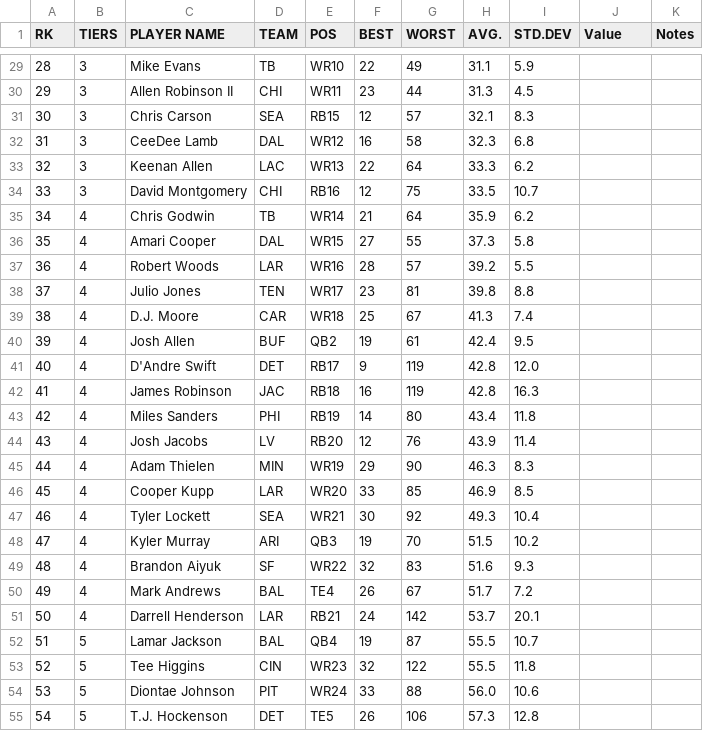
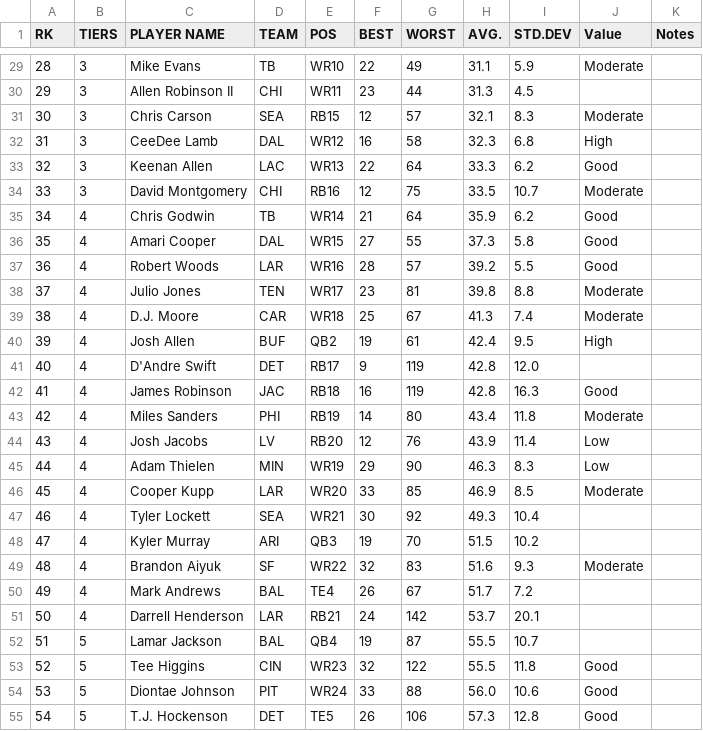
Before and after one commit to jkopps/fantasydraft, a CSV file: data/2021/FantasyPros_Fantasy_Football_2021_Draft_ALL_Rankings_notes.csv, drawn as a sheet; only a part is shown, gaps mark what is left out; the diff covers the shown part only.

```diff
--- a/data/2021/FantasyPros_Fantasy_Football_2021_Draft_ALL_Rankings_notes.csv
+++ b/data/2021/FantasyPros_Fantasy_Football_2021_Draft_ALL_Rankings_notes.csv
@@ -29,22 +29,22 @@
-"28",3,"Mike Evans",TB,"WR10","22","49","31.1","5.9",,
+"28",3,"Mike Evans",TB,"WR10","22","49","31.1","5.9",Moderate,
 "29",3,"Allen Robinson II",CHI,"WR11","23","44","31.3","4.5",,
-"30",3,"Chris Carson",SEA,"RB15","12","57","32.1","8.3",,
-"31",3,"CeeDee Lamb",DAL,"WR12","16","58","32.3","6.8",,
-"32",3,"Keenan Allen",LAC,"WR13","22","64","33.3","6.2",,
-"33",3,"David Montgomery",CHI,"RB16","12","75","33.5","10.7",,
-"34",4,"Chris Godwin",TB,"WR14","21","64","35.9","6.2",,
-"35",4,"Amari Cooper",DAL,"WR15","27","55","37.3","5.8",,
-"36",4,"Robert Woods",LAR,"WR16","28","57","39.2","5.5",,
-"37",4,"Julio Jones",TEN,"WR17","23","81","39.8","8.8",,
-"38",4,"D.J. Moore",CAR,"WR18","25","67","41.3","7.4",,
-"39",4,"Josh Allen",BUF,"QB2","19","61","42.4","9.5",,
+"30",3,"Chris Carson",SEA,"RB15","12","57","32.1","8.3",Moderate,
+"31",3,"CeeDee Lamb",DAL,"WR12","16","58","32.3","6.8",High,
+"32",3,"Keenan Allen",LAC,"WR13","22","64","33.3","6.2",Good,
+"33",3,"David Montgomery",CHI,"RB16","12","75","33.5","10.7",Moderate,
+"34",4,"Chris Godwin",TB,"WR14","21","64","35.9","6.2",Good,
+"35",4,"Amari Cooper",DAL,"WR15","27","55","37.3","5.8",Good,
+"36",4,"Robert Woods",LAR,"WR16","28","57","39.2","5.5",Good,
+"37",4,"Julio Jones",TEN,"WR17","23","81","39.8","8.8",Moderate,
+"38",4,"D.J. Moore",CAR,"WR18","25","67","41.3","7.4",Moderate,
+"39",4,"Josh Allen",BUF,"QB2","19","61","42.4","9.5",High,
 "40",4,"D'Andre Swift",DET,"RB17","9","119","42.8","12.0",,
-"41",4,"James Robinson",JAC,"RB18","16","119","42.8","16.3",,
-"42",4,"Miles Sanders",PHI,"RB19","14","80","43.4","11.8",,
-"43",4,"Josh Jacobs",LV,"RB20","12","76","43.9","11.4",,
-"44",4,"Adam Thielen",MIN,"WR19","29","90","46.3","8.3",,
-"45",4,"Cooper Kupp",LAR,"WR20","33","85","46.9","8.5",,
+"41",4,"James Robinson",JAC,"RB18","16","119","42.8","16.3",Good,
+"42",4,"Miles Sanders",PHI,"RB19","14","80","43.4","11.8",Moderate,
+"43",4,"Josh Jacobs",LV,"RB20","12","76","43.9","11.4",Low,
+"44",4,"Adam Thielen",MIN,"WR19","29","90","46.3","8.3",Low,
+"45",4,"Cooper Kupp",LAR,"WR20","33","85","46.9","8.5",Moderate,
 "46",4,"Tyler Lockett",SEA,"WR21","30","92","49.3","10.4",,
 "47",4,"Kyler Murray",ARI,"QB3","19","70","51.5","10.2",,
-"48",4,"Brandon Aiyuk",SF,"WR22","32","83","51.6","9.3",,
+"48",4,"Brandon Aiyuk",SF,"WR22","32","83","51.6","9.3",Moderate,
 "49",4,"Mark Andrews",BAL,"TE4","26","67","51.7","7.2",,
@@ -52,4 +52,4 @@
 "51",5,"Lamar Jackson",BAL,"QB4","19","87","55.5","10.7",,
-"52",5,"Tee Higgins",CIN,"WR23","32","122","55.5","11.8",,
-"53",5,"Diontae Johnson",PIT,"WR24","33","88","56.0","10.6",,
-"54",5,"T.J. Hockenson",DET,"TE5","26","106","57.3","12.8",,
+"52",5,"Tee Higgins",CIN,"WR23","32","122","55.5","11.8",Good,
+"53",5,"Diontae Johnson",PIT,"WR24","33","88","56.0","10.6",Good,
+"54",5,"T.J. Hockenson",DET,"TE5","26","106","57.3","12.8",Good,
```
Also changed, not shown: 56 edited cells elsewhere in this file, 1 other file.
